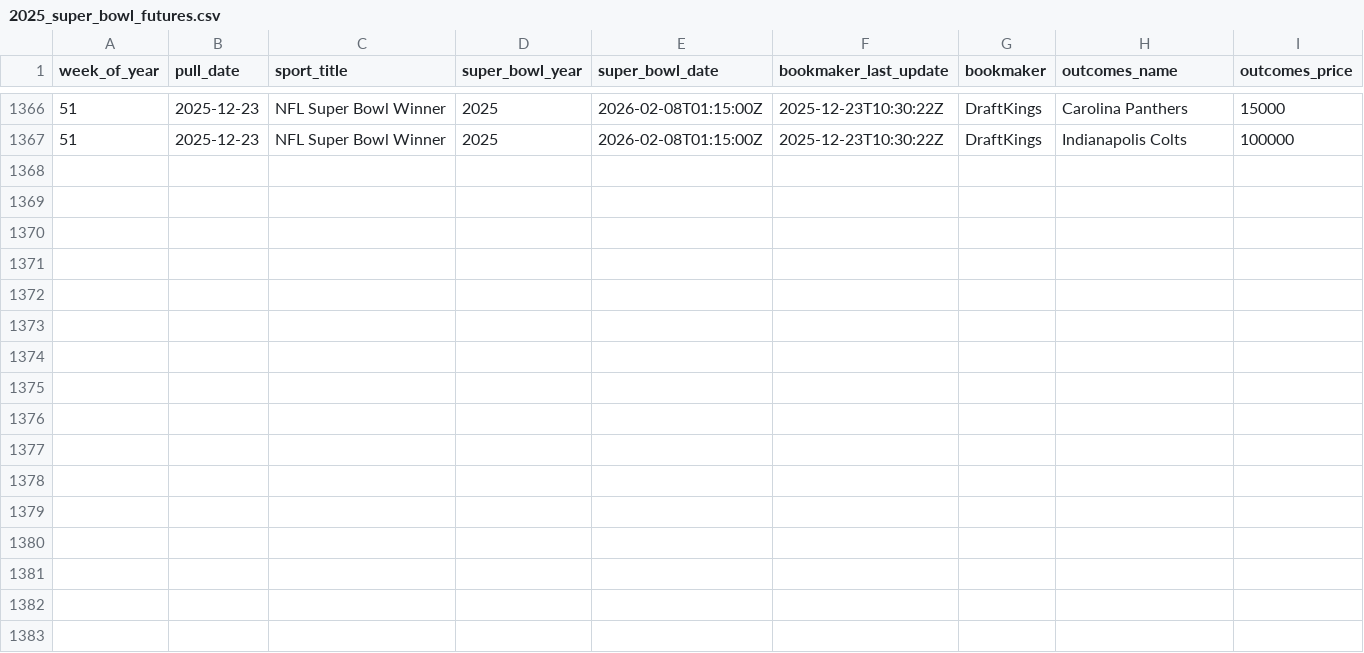
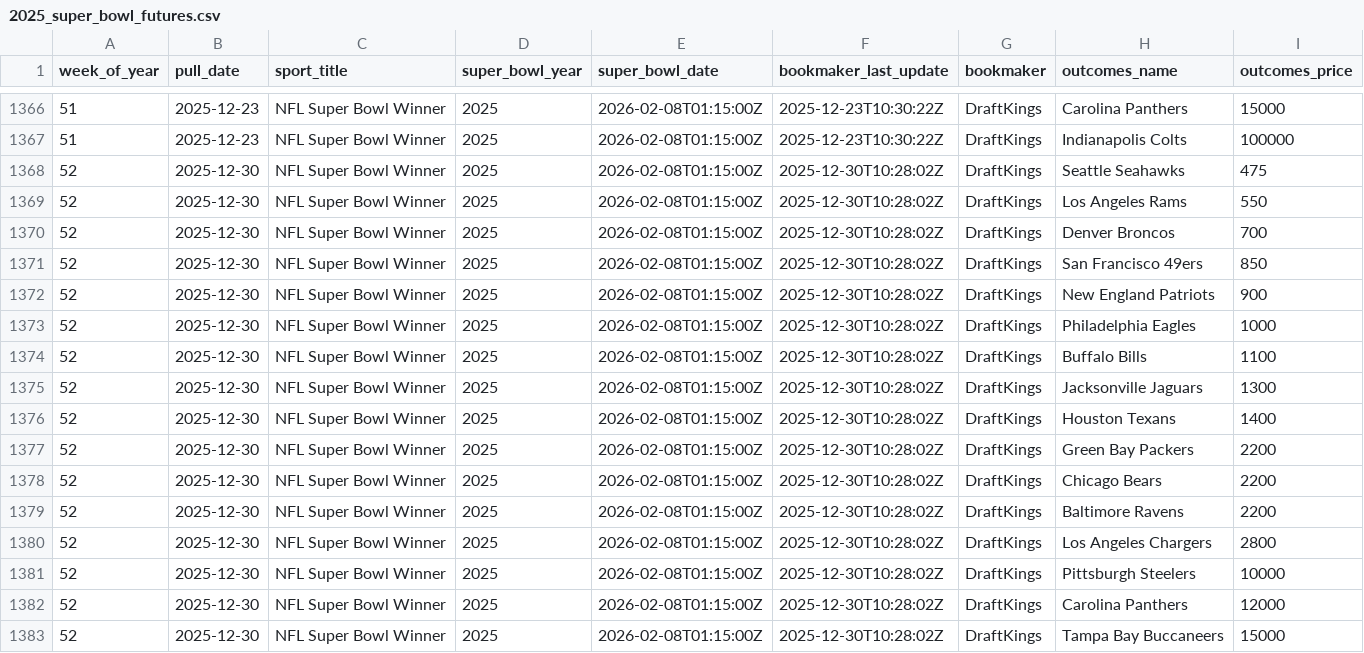
Before and after one commit to Josephhero/Super-Bowl-Futures, a CSV file: Data/2025_super_bowl_futures.csv, drawn as a sheet; only a part is shown, gaps mark what is left out.

```diff
--- a/Data/2025_super_bowl_futures.csv
+++ b/Data/2025_super_bowl_futures.csv
@@ -1367 +1367,17 @@ week_of_year,pull_date,sport_title,super_bowl_year,super_bowl_date,bookmaker_las
 51,2025-12-23,NFL Super Bowl Winner,2025,2026-02-08T01:15:00Z,2025-12-23T10:30:22Z,DraftKings,Indianapolis Colts,100000
+52,2025-12-30,NFL Super Bowl Winner,2025,2026-02-08T01:15:00Z,2025-12-30T10:28:02Z,DraftKings,Seattle Seahawks,475
+52,2025-12-30,NFL Super Bowl Winner,2025,2026-02-08T01:15:00Z,2025-12-30T10:28:02Z,DraftKings,Los Angeles Rams,550
+52,2025-12-30,NFL Super Bowl Winner,2025,2026-02-08T01:15:00Z,2025-12-30T10:28:02Z,DraftKings,Denver Broncos,700
+52,2025-12-30,NFL Super Bowl Winner,2025,2026-02-08T01:15:00Z,2025-12-30T10:28:02Z,DraftKings,San Francisco 49ers,850
+52,2025-12-30,NFL Super Bowl Winner,2025,2026-02-08T01:15:00Z,2025-12-30T10:28:02Z,DraftKings,New England Patriots,900
+52,2025-12-30,NFL Super Bowl Winner,2025,2026-02-08T01:15:00Z,2025-12-30T10:28:02Z,DraftKings,Philadelphia Eagles,1000
+52,2025-12-30,NFL Super Bowl Winner,2025,2026-02-08T01:15:00Z,2025-12-30T10:28:02Z,DraftKings,Buffalo Bills,1100
+52,2025-12-30,NFL Super Bowl Winner,2025,2026-02-08T01:15:00Z,2025-12-30T10:28:02Z,DraftKings,Jacksonville Jaguars,1300
+52,2025-12-30,NFL Super Bowl Winner,2025,2026-02-08T01:15:00Z,2025-12-30T10:28:02Z,DraftKings,Houston Texans,1400
+52,2025-12-30,NFL Super Bowl Winner,2025,2026-02-08T01:15:00Z,2025-12-30T10:28:02Z,DraftKings,Green Bay Packers,2200
+52,2025-12-30,NFL Super Bowl Winner,2025,2026-02-08T01:15:00Z,2025-12-30T10:28:02Z,DraftKings,Chicago Bears,2200
+52,2025-12-30,NFL Super Bowl Winner,2025,2026-02-08T01:15:00Z,2025-12-30T10:28:02Z,DraftKings,Baltimore Ravens,2200
+52,2025-12-30,NFL Super Bowl Winner,2025,2026-02-08T01:15:00Z,2025-12-30T10:28:02Z,DraftKings,Los Angeles Chargers,2800
+52,2025-12-30,NFL Super Bowl Winner,2025,2026-02-08T01:15:00Z,2025-12-30T10:28:02Z,DraftKings,Pittsburgh Steelers,10000
+52,2025-12-30,NFL Super Bowl Winner,2025,2026-02-08T01:15:00Z,2025-12-30T10:28:02Z,DraftKings,Carolina Panthers,12000
+52,2025-12-30,NFL Super Bowl Winner,2025,2026-02-08T01:15:00Z,2025-12-30T10:28:02Z,DraftKings,Tampa Bay Buccaneers,15000
```
